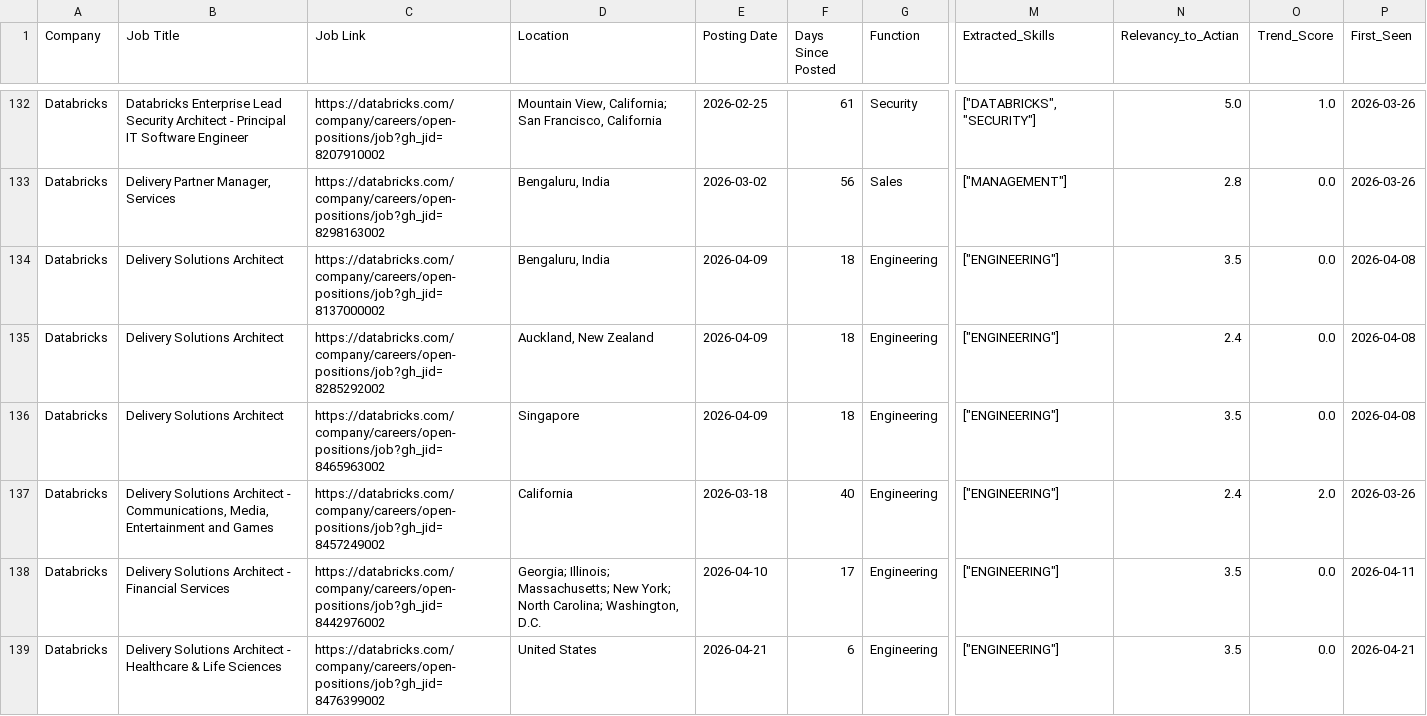
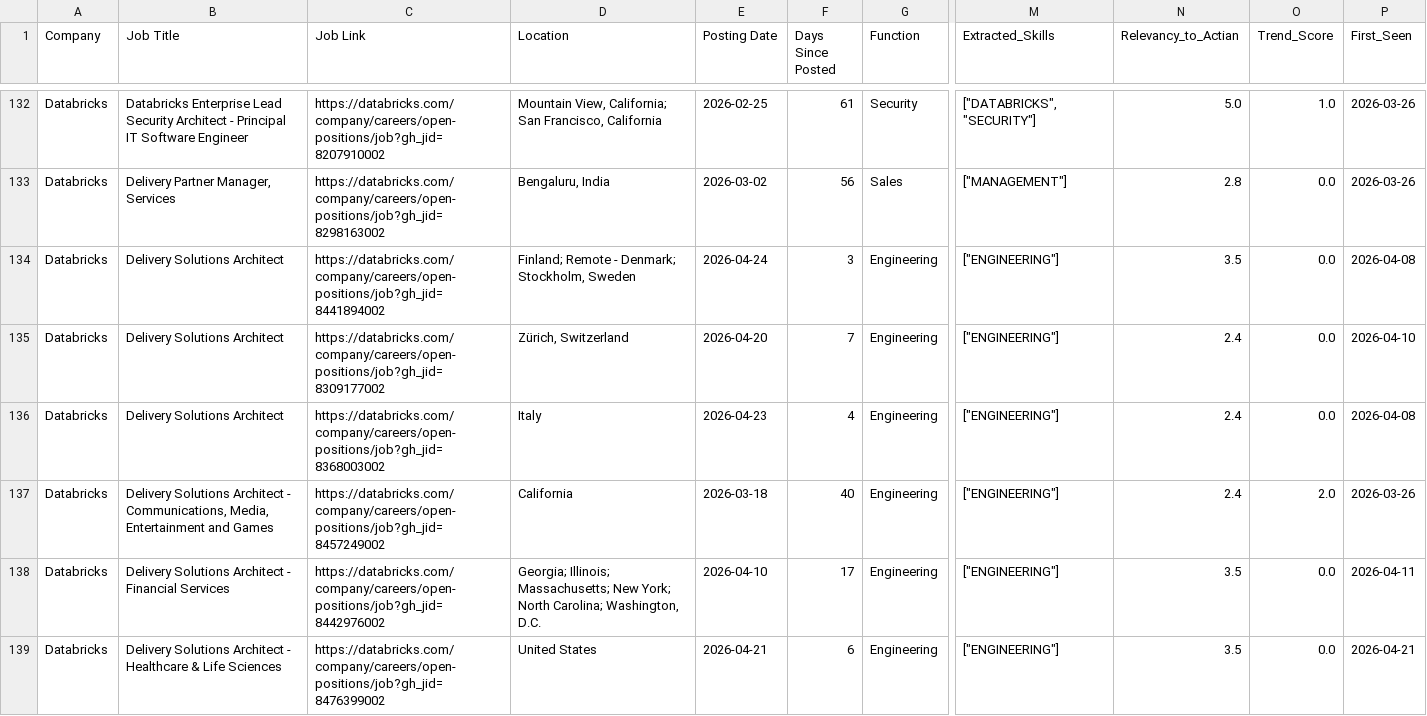
Before and after one commit to hardikkaushik-a11y/CI-scraper, a CSV file: data/jobs_enriched_v2.csv, drawn as a sheet; only a part is shown, gaps mark what is left out; the diff covers the shown part only; the diff names each change by its address in the sheet, - before the commit and + after, or states it on an @@ line.

```diff
--- a/data/jobs_enriched_v2.csv
+++ b/data/jobs_enriched_v2.csv
-C134 (Job Link): https://databricks.com/company/careers/open-positions/job?gh_jid=8137000002
+C134 (Job Link): https://databricks.com/company/careers/open-positions/job?gh_jid=8441894002
-D134 (Location): Bengaluru, India
+D134 (Location): Finland; Remote - Denmark; Stockholm, Sweden
-E134 (Posting Date): 2026-04-09
+E134 (Posting Date): 2026-04-24
-F134 (Days Since Posted): 18
+F134 (Days Since Posted): 3
-C135 (Job Link): https://databricks.com/company/careers/open-positions/job?gh_jid=8285292002
+C135 (Job Link): https://databricks.com/company/careers/open-positions/job?gh_jid=8309177002
-D135 (Location): Auckland, New Zealand
+D135 (Location): Zürich, Switzerland
-E135 (Posting Date): 2026-04-09
+E135 (Posting Date): 2026-04-20
-F135 (Days Since Posted): 18
+F135 (Days Since Posted): 7
-P135 (First_Seen): 2026-04-08
+P135 (First_Seen): 2026-04-10
-C136 (Job Link): https://databricks.com/company/careers/open-positions/job?gh_jid=8465963002
+C136 (Job Link): https://databricks.com/company/careers/open-positions/job?gh_jid=8368003002
-D136 (Location): Singapore
+D136 (Location): Italy
-E136 (Posting Date): 2026-04-09
+E136 (Posting Date): 2026-04-23
-F136 (Days Since Posted): 18
+F136 (Days Since Posted): 4
-N136 (Relevancy_to_Actian): 3.5
+N136 (Relevancy_to_Actian): 2.4
```
Also changed, not shown: 11 moved rows and 11 edited cells elsewhere in this file, data/jobs_enriched.csv, 9 other files.
